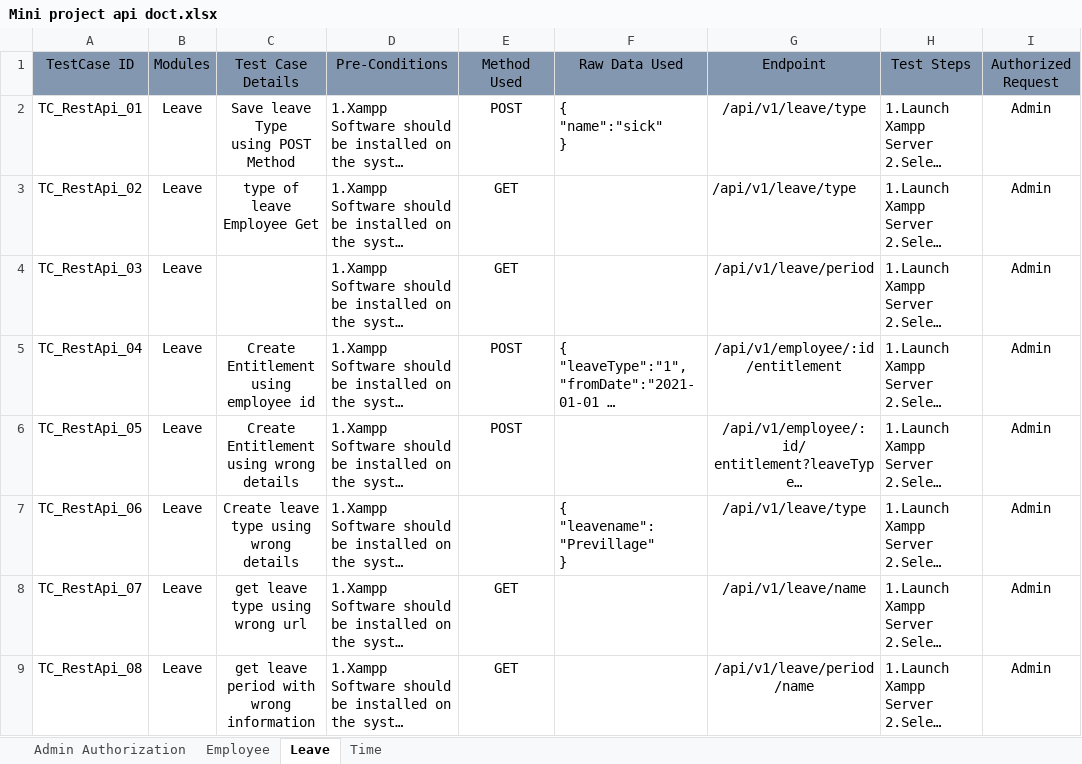
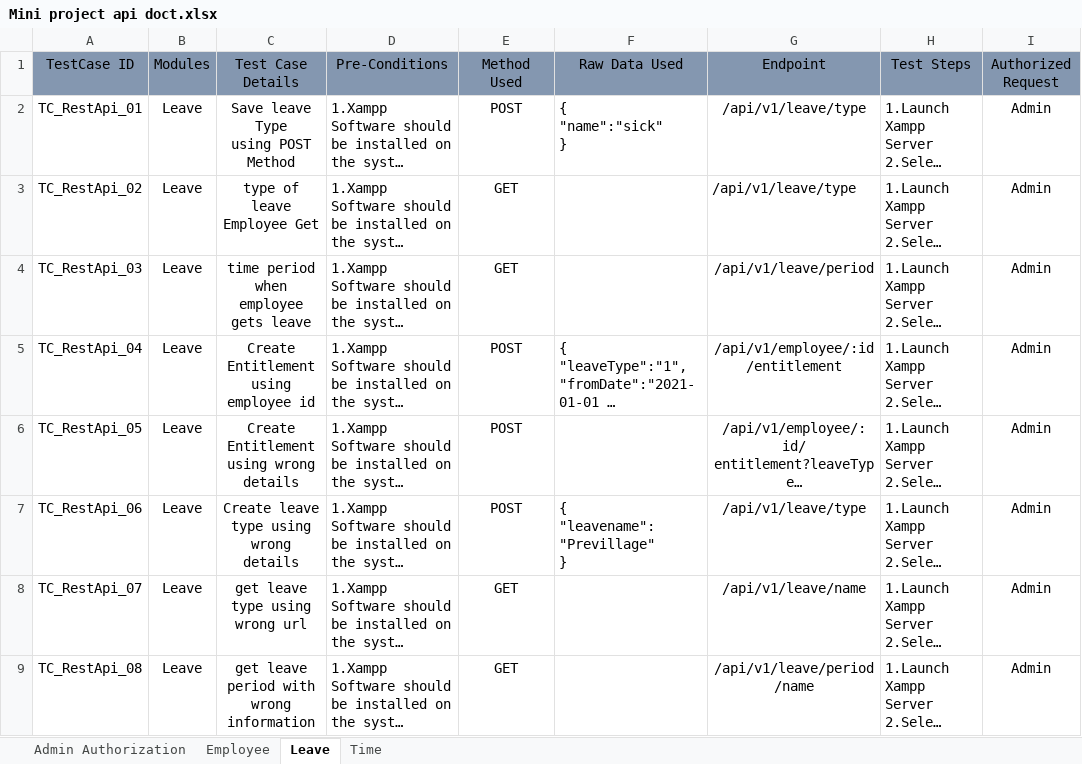
Before and after one commit to supratim1/mini_Project_2021, an Excel workbook: postman_rest_api/API Manual Test Sheet/Mini project api doct.xlsx, sheet Leave, drawn as a sheet; only a part is shown; long unchanged cells end in …; values as stored, in another font and other column widths than the file's, no borders; ↵ is a line break in a cell; the diff names each change by its address in the sheet, - before the commit and + after, or states it on an @@ line.

Commit message:
add manual test case and daily tracker documentation

```diff
--- a/postman_rest_api/API Manual Test Sheet/Mini project api doct.xlsx (sheet Leave)
+++ b/postman_rest_api/API Manual Test Sheet/Mini project api doct.xlsx (sheet Leave)
-C4: (empty)
+C4: time period when ↵ employee gets leave
-E7: (empty)
+E7: POST
```
Also changed, not shown: 4 other files.
